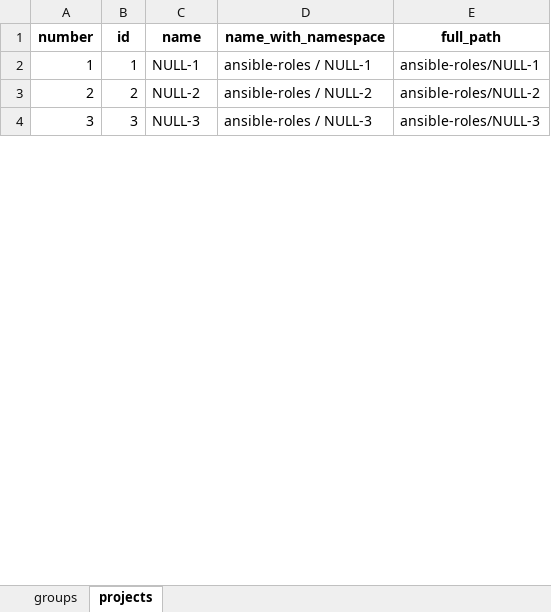
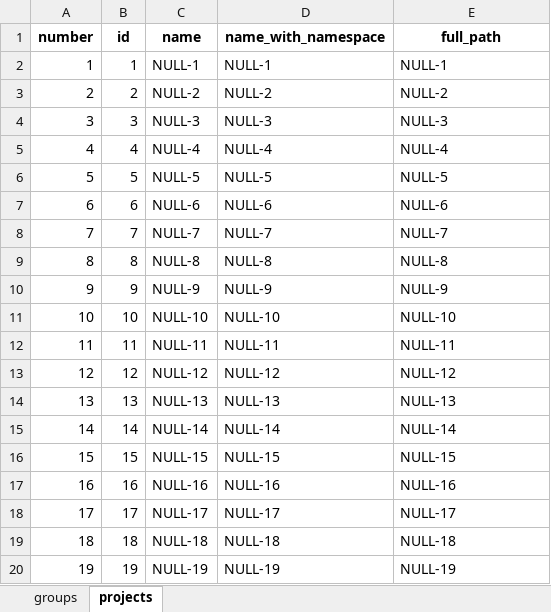
Before and after one commit to salahajili/files, an Excel workbook: gitlab_data3.xlsx, sheet projects, drawn as a sheet; only a part is shown; values as stored, in another font and other column widths than the file's, no borders; the diff covers the shown part only; the diff names each change by its address in the sheet, - before the commit and + after, or states it on an @@ line.

```diff
--- a/gitlab_data3.xlsx (sheet projects)
+++ b/gitlab_data3.xlsx (sheet projects)
-D2 (name_with_namespace): ansible-roles / NULL-1
+D2 (name_with_namespace): NULL-1
-E2 (full_path): ansible-roles/NULL-1
+E2 (full_path): NULL-1
-D3 (name_with_namespace): ansible-roles / NULL-2
+D3 (name_with_namespace): NULL-2
-E3 (full_path): ansible-roles/NULL-2
+E3 (full_path): NULL-2
-D4 (name_with_namespace): ansible-roles / NULL-3
+D4 (name_with_namespace): NULL-3
-E4 (full_path): ansible-roles/NULL-3
+E4 (full_path): NULL-3
+row 5: 4 | 4 | NULL-4 | NULL-4 | NULL-4
+row 6: 5 | 5 | NULL-5 | NULL-5 | NULL-5
+row 7: 6 | 6 | NULL-6 | NULL-6 | NULL-6
+row 8: 7 | 7 | NULL-7 | NULL-7 | NULL-7
+row 9: 8 | 8 | NULL-8 | NULL-8 | NULL-8
+row 10: 9 | 9 | NULL-9 | NULL-9 | NULL-9
+row 11: 10 | 10 | NULL-10 | NULL-10 | NULL-10
+row 12: 11 | 11 | NULL-11 | NULL-11 | NULL-11
+row 13: 12 | 12 | NULL-12 | NULL-12 | NULL-12
+row 14: 13 | 13 | NULL-13 | NULL-13 | NULL-13
+row 15: 14 | 14 | NULL-14 | NULL-14 | NULL-14
+row 16: 15 | 15 | NULL-15 | NULL-15 | NULL-15
+row 17: 16 | 16 | NULL-16 | NULL-16 | NULL-16
+row 18: 17 | 17 | NULL-17 | NULL-17 | NULL-17
+row 19: 18 | 18 | NULL-18 | NULL-18 | NULL-18
+row 20: 19 | 19 | NULL-19 | NULL-19 | NULL-19
```
Also changed, not shown: 186 added rows elsewhere in this sheet, sheet groups.
